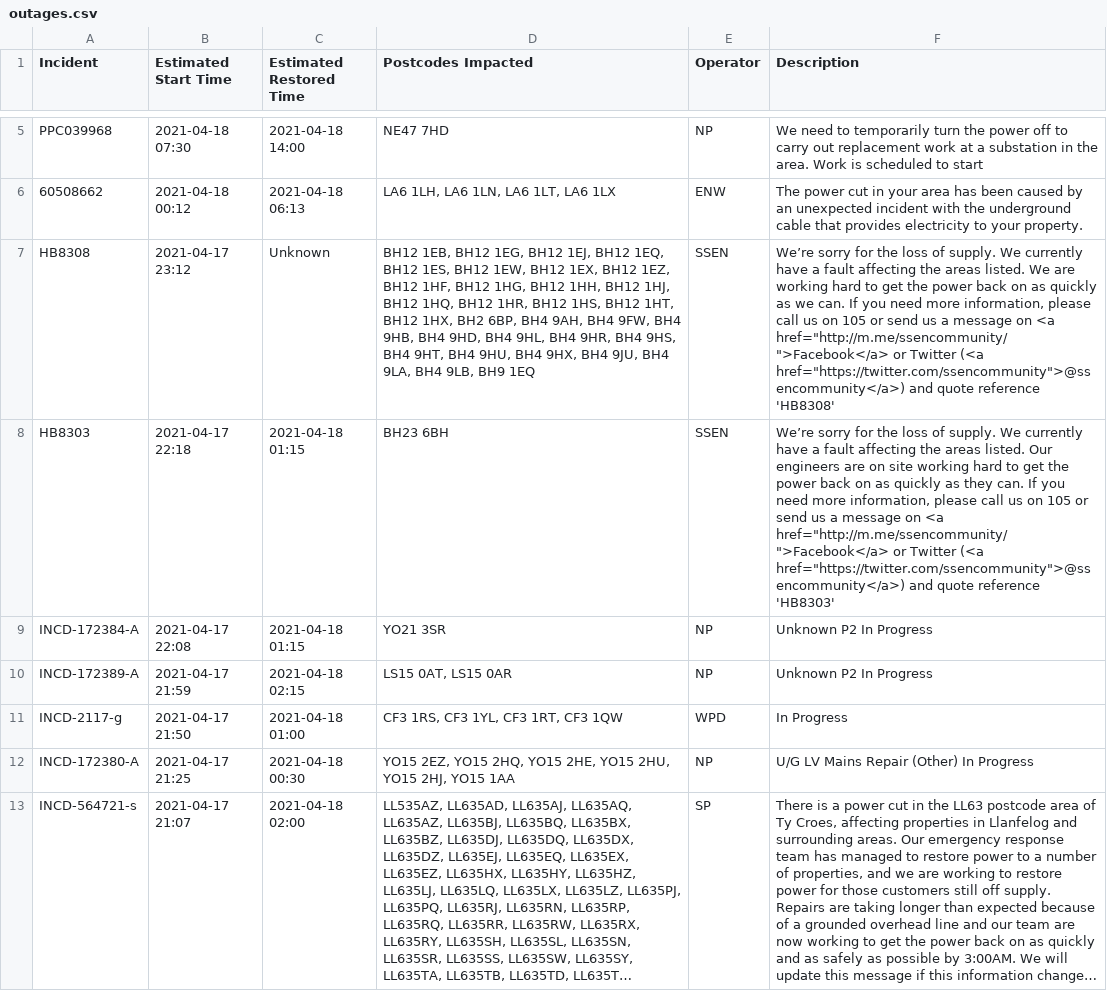
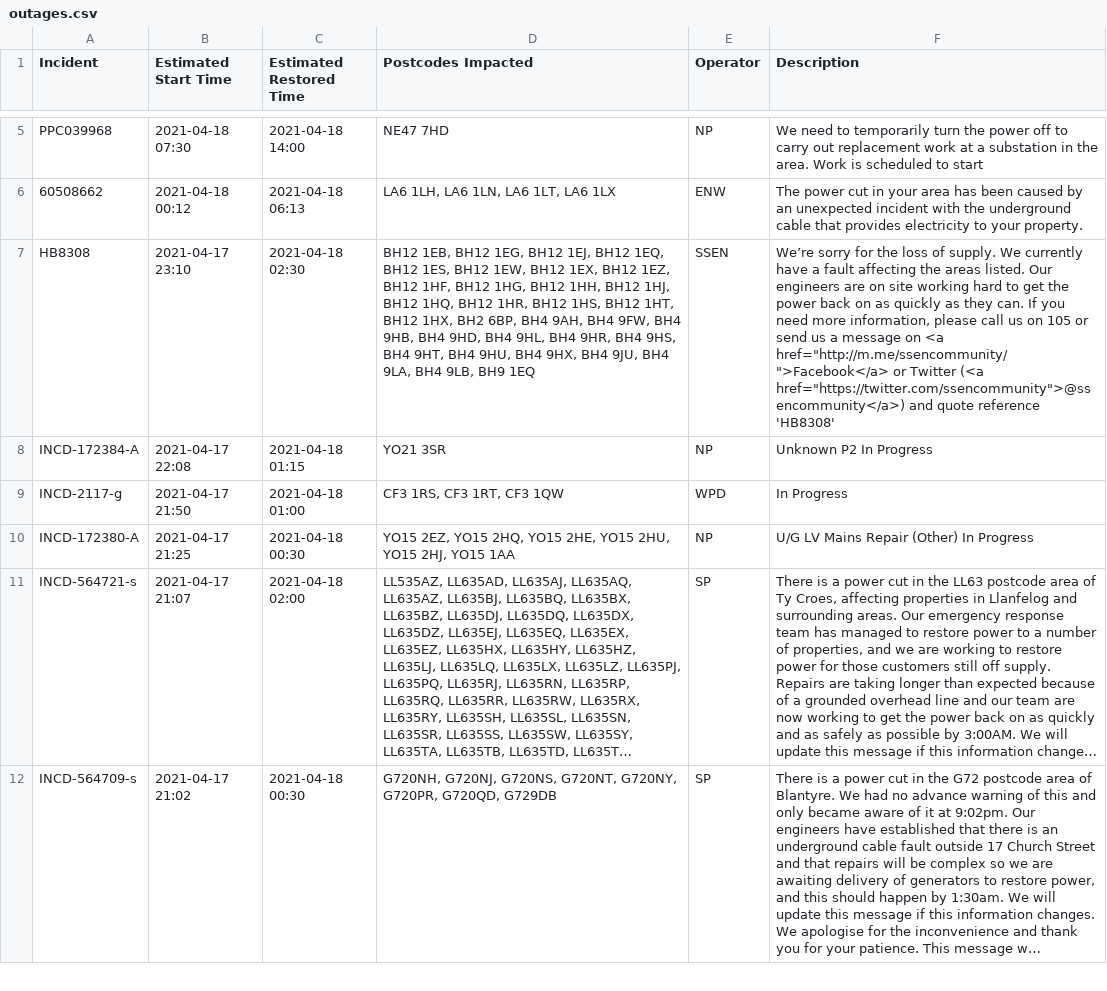
Before and after one commit to OSUKED/Outage-Watch, a CSV file: docs/data/outages.csv, drawn as a sheet; only a part is shown, gaps mark what is left out; the shorter side is filled out with more unchanged rows; long unchanged cells end in …; removed rows and columns are numbered as before the commit, all else as after; the diff covers the shown part only; the diff names each change by its address in the sheet, - before the commit and + after, or states it on an @@ line.

```diff
--- a/docs/data/outages.csv
+++ b/docs/data/outages.csv
-B7 (Estimated Start Time): 2021-04-17 23:12
+B7 (Estimated Start Time): 2021-04-17 23:10
-C7 (Estimated Restored Time): Unknown
+C7 (Estimated Restored Time): 2021-04-18 02:30
-F7 (Description): …areas listed. We are working hard to get the power back on as quickly as we can. If…
+F7 (Description): …areas listed. Our engineers are on site working hard to get the power back on as quickly as they can. If…
-row 8: HB8303 | 2021-04-17 22:18 | 2021-04-18 01:15 | BH23 6BH | SSEN | We’re sorry for the loss of supply. We currently have a fault affecting the areas listed. Our engineers are on site working hard to get the power back on as quickly as they can. If you need more information, please call us on 105 or send us a message on <a href="http://m.me/ssencommunity/">Facebook</a> or Twitter (<a href="https://twitter.com/ssencommunity">@ssencommunity</a>) and quote reference 'HB8303'
-row 10: INCD-172389-A | 2021-04-17 21:59 | 2021-04-18 02:15 | LS15 0AT, LS15 0AR | NP | Unknown P2 In Progress
-D9 (Postcodes Impacted): CF3 1RS, CF3 1YL, CF3 1RT, CF3 1QW
+D9 (Postcodes Impacted): CF3 1RS, CF3 1RT, CF3 1QW
```
Also changed, not shown: 3 removed rows elsewhere in this file, 7 other files.
